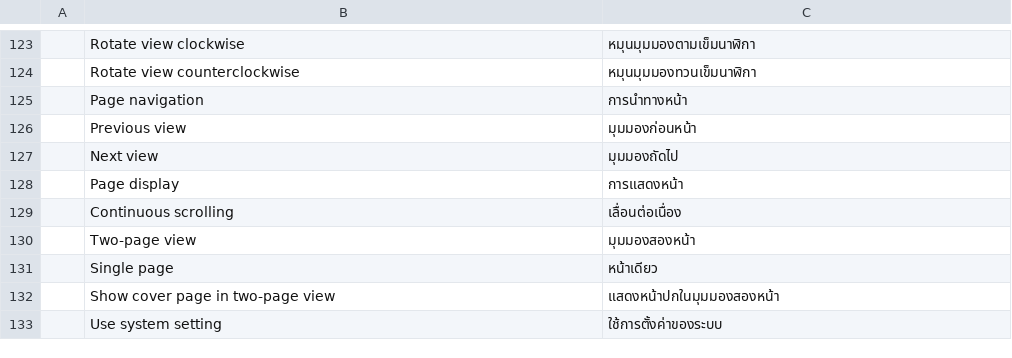
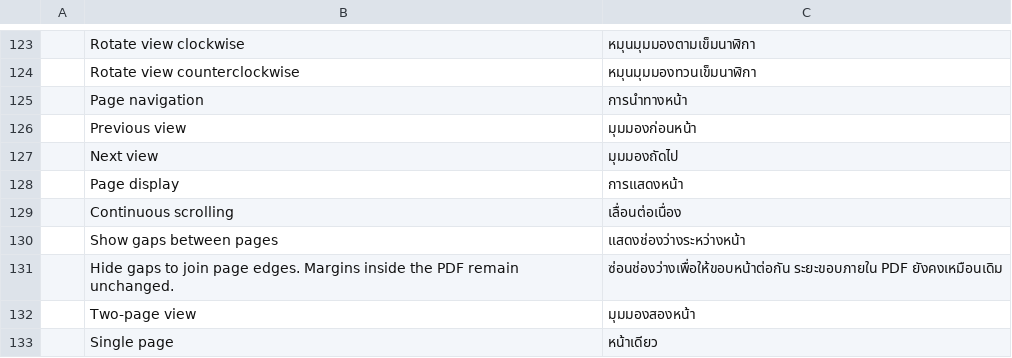
Before and after one commit to 0xPyAI/pdfcraft, a TSV file: crates/ui-egui/src/i18n/th.tsv, drawn as a sheet; only a part is shown, gaps mark what is left out; the shorter side is filled out with more unchanged rows.

```diff
--- a/crates/ui-egui/src/i18n/th.tsv
+++ b/crates/ui-egui/src/i18n/th.tsv
@@ -129,2 +129,4 @@
 	Continuous scrolling	เลื่อนต่อเนื่อง
+	Show gaps between pages	แสดงช่องว่างระหว่างหน้า
+	Hide gaps to join page edges. Margins inside the PDF remain unchanged.	ซ่อนช่องว่างเพื่อให้ขอบหน้าต่อกัน ระยะขอบภายใน PDF ยังคงเหมือนเดิม
 	Two-page view	มุมมองสองหน้า
```
Also changed, not shown: crates/ui-egui/src/i18n/ckb.tsv, crates/ui-egui/src/i18n/fi.tsv, 5 other files.
